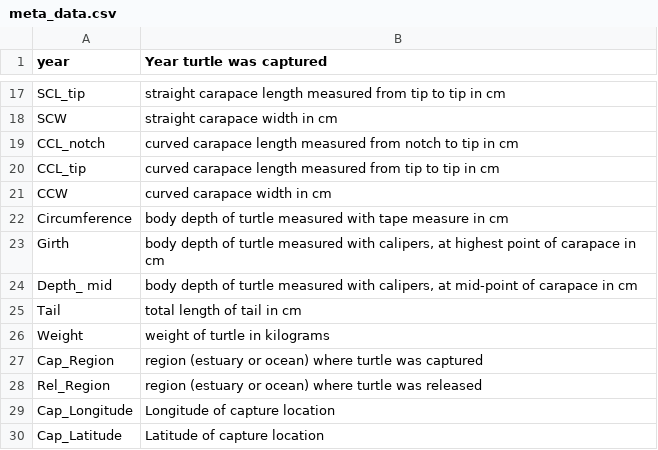
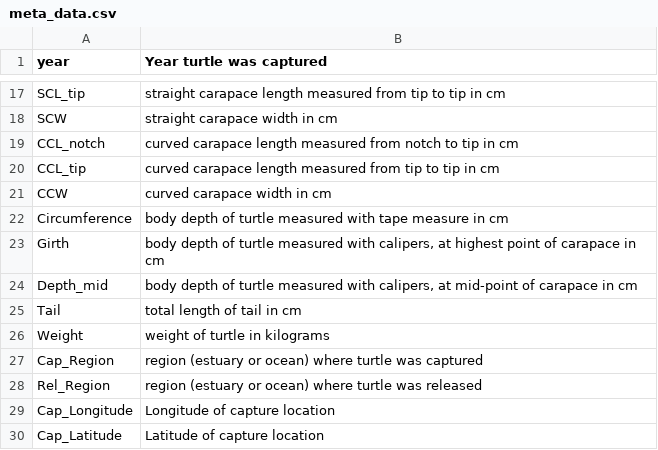
Before and after one commit to alegresor/csp554_bda_fp, a CSV file: data/turtles/meta_data.csv, drawn as a sheet; only a part is shown, gaps mark what is left out.

```diff
--- a/data/turtles/meta_data.csv
+++ b/data/turtles/meta_data.csv
@@ -23,3 +23,3 @@ Circumference,body depth of turtle measured with tape measure in cm
 Girth,"body depth of turtle measured with calipers, at highest point of carapace in cm"
-Depth_ mid,"body depth of turtle measured with calipers, at mid-point of carapace in cm"
+Depth_mid,"body depth of turtle measured with calipers, at mid-point of carapace in cm"
 Tail,total length of tail in cm
```
Also changed, not shown: 5 other files.
